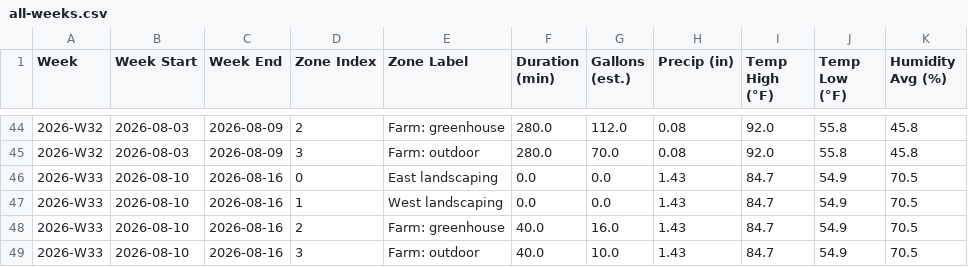
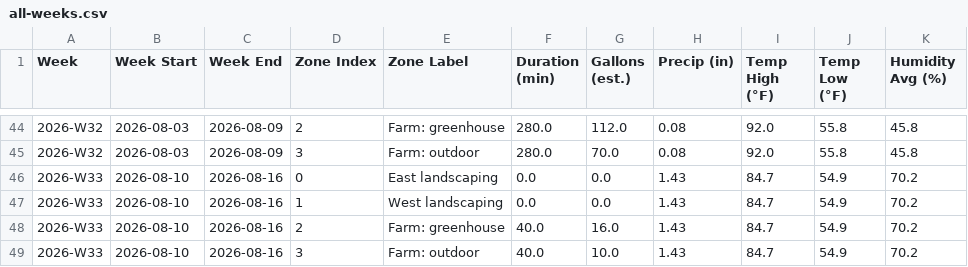
Before and after one commit to townsite-urban-farm/website, a CSV file: static/irrigation-reports/all-weeks.csv, drawn as a sheet; only a part is shown, gaps mark what is left out.

```diff
--- a/static/irrigation-reports/all-weeks.csv
+++ b/static/irrigation-reports/all-weeks.csv
@@ -45,5 +45,5 @@ Week,Week Start,Week End,Zone Index,Zone Label,Duration (min),Gallons (est.),Pre
 2026-W32,2026-08-03,2026-08-09,3,Farm: outdoor,280.0,70.0,0.08,92.0,55.8,45.8
-2026-W33,2026-08-10,2026-08-16,0,East landscaping,0.0,0.0,1.43,84.7,54.9,70.5
-2026-W33,2026-08-10,2026-08-16,1,West landscaping,0.0,0.0,1.43,84.7,54.9,70.5
-2026-W33,2026-08-10,2026-08-16,2,Farm: greenhouse,40.0,16.0,1.43,84.7,54.9,70.5
-2026-W33,2026-08-10,2026-08-16,3,Farm: outdoor,40.0,10.0,1.43,84.7,54.9,70.5
+2026-W33,2026-08-10,2026-08-16,0,East landscaping,0.0,0.0,1.43,84.7,54.9,70.2
+2026-W33,2026-08-10,2026-08-16,1,West landscaping,0.0,0.0,1.43,84.7,54.9,70.2
+2026-W33,2026-08-10,2026-08-16,2,Farm: greenhouse,40.0,16.0,1.43,84.7,54.9,70.2
+2026-W33,2026-08-10,2026-08-16,3,Farm: outdoor,40.0,10.0,1.43,84.7,54.9,70.2
```
Also changed, not shown: static/irrigation-reports/crops-all-weeks.csv, static/irrigation-reports/weekly/2026-W33-crops.csv, 2 other files.
